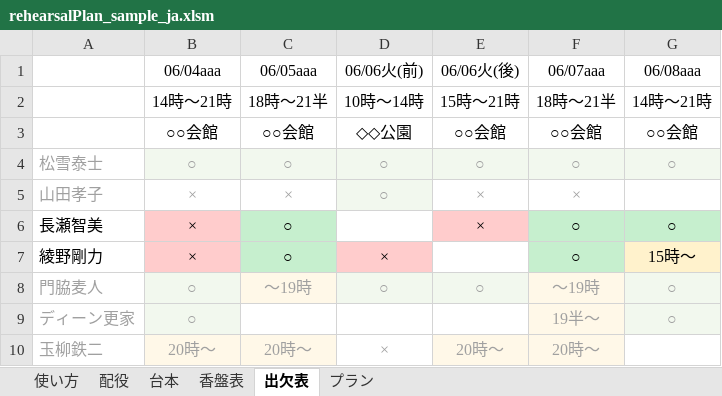
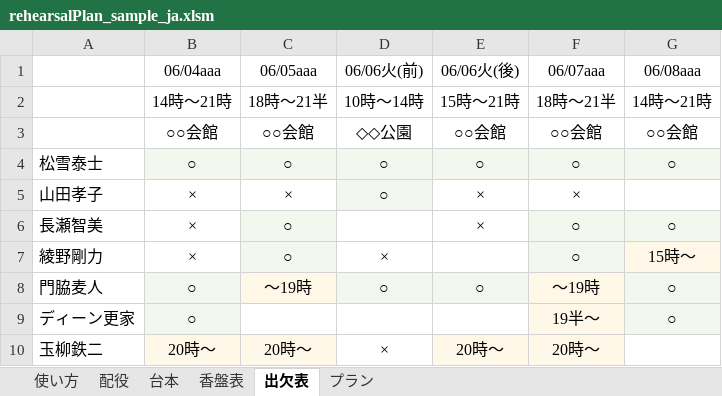
Before and after one commit to satamame/rehearsalPlanSheet, an Excel workbook: rehearsalPlan_sample_ja.xlsm, sheet 出欠表, drawn as a sheet; values as stored, in another font and other column widths than the file's, no borders; charts and pictures not drawn; the diff names each change by its address in the sheet, - before the commit and + after, or states it on an @@ line.

```diff
--- a/rehearsalPlan_sample_ja.xlsm (sheet 出欠表)
+++ b/rehearsalPlan_sample_ja.xlsm (sheet 出欠表)
-A4:G4 text colour: #A0A0A0
+A4:G4 text colour: black
-A5:F5 text colour: #A0A0A0
+A5:F5 text colour: black
-B6:B7 fill: #FFCCCC
+B6:B7 fill: none
-C6:C7 fill: #C6EFCE
+C6:C7 fill: #F2F8EE
-E6 fill: #FFCCCC
+E6 fill: none
-F6:G6 fill: #C6EFCE
+F6:G6 fill: #F2F8EE
-D7 fill: #FFCCCC
+D7 fill: none
-F7 fill: #C6EFCE
+F7 fill: #F2F8EE
-G7 fill: #FFF2CC
+G7 fill: #FFF8E8
-A8:G8 text colour: #A0A0A0
+A8:G8 text colour: black
-A9:B9 text colour: #A0A0A0
+A9:B9 text colour: black
-F9:G9 text colour: #A0A0A0
+F9:G9 text colour: black
-A10:F10 text colour: #A0A0A0
+A10:F10 text colour: black
```
Also changed, not shown: charts or pictures, rehearsalPlan_ja.xlsm, 1 other file.
